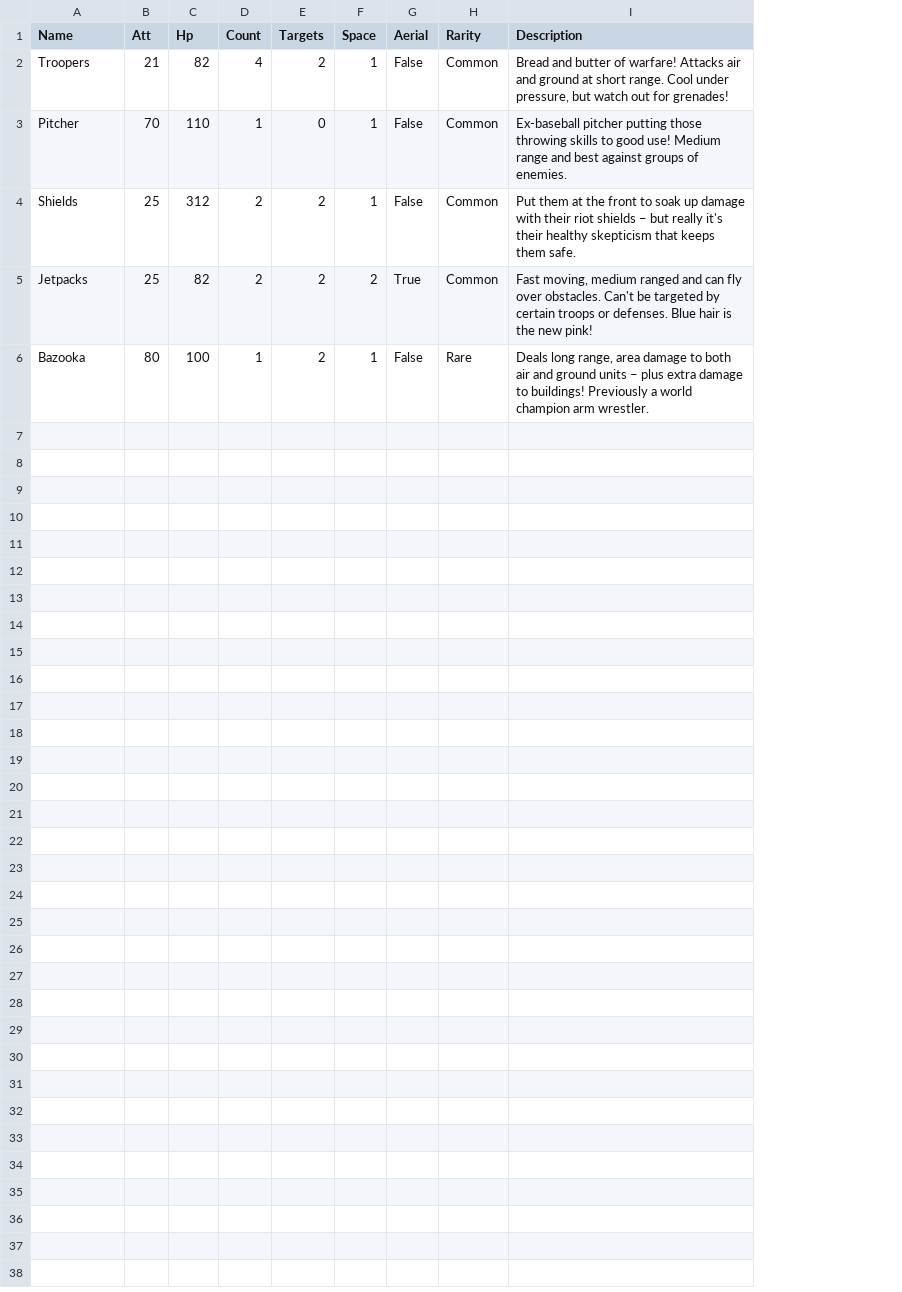
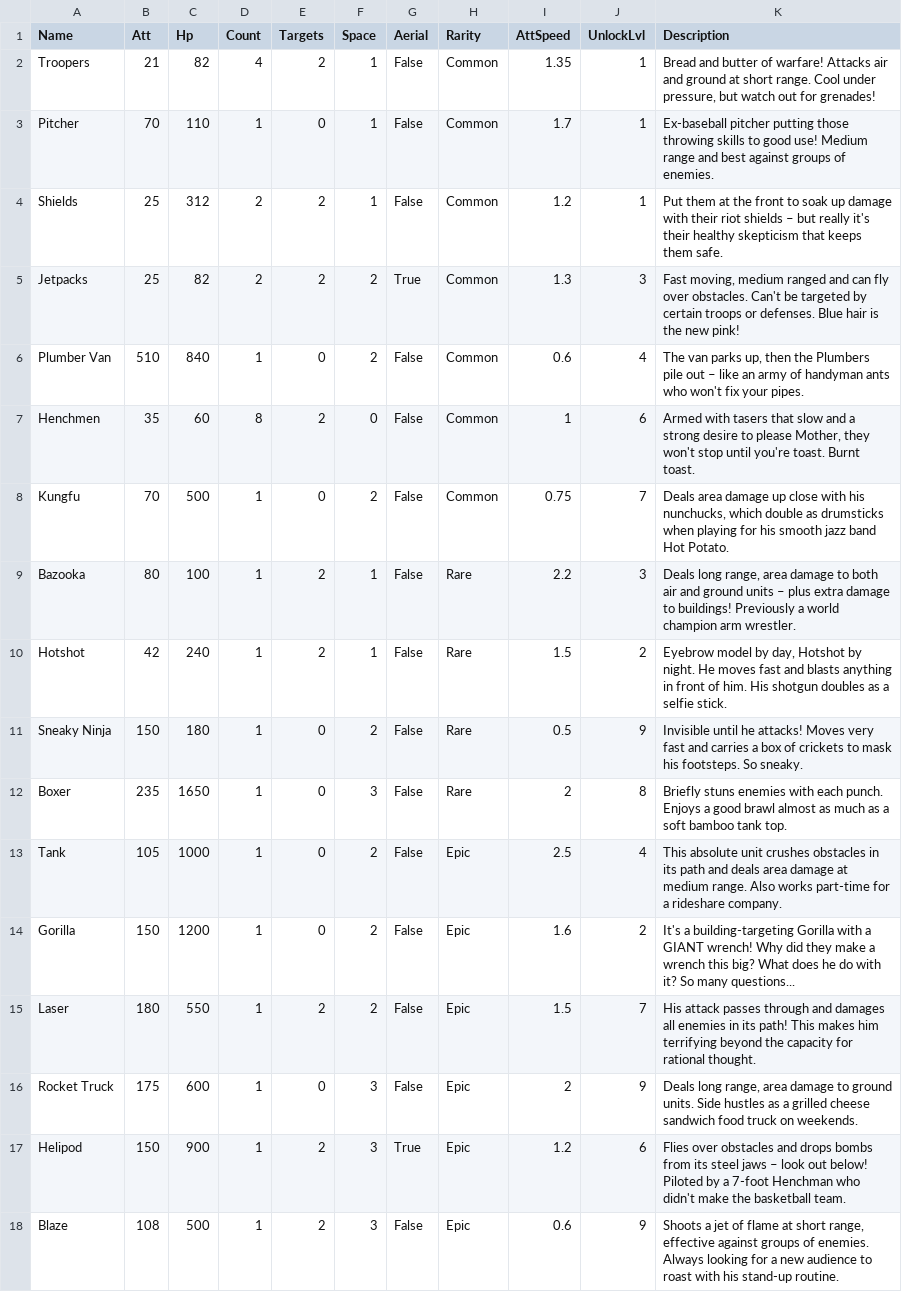
Before and after one commit to Harshrwt/redrushwars, a CSV file: rushwars/data/troops.csv, drawn as a sheet; the diff names each change by its address in the sheet, - before the commit and + after, or states it on an @@ line.

Commit message:
Add more troops and stats

```diff
--- a/rushwars/data/troops.csv
+++ b/rushwars/data/troops.csv
+column I (AttSpeed), rows 2-5: 1.35 | 1.7 | 1.2 | 1.3; row 9: 2.2
+column J (UnlockLvl), rows 2-5: 1 | 1 | 1 | 3; row 9: 3
+row 6: Plumber Van | 510 | 840 | 1 | 0 | 2 | False | Common | 0.6 | 4 | The van parks up, then the Plumbers pile out – like an army of handyman ants who won't fix your pipes.
+row 7: Henchmen | 35 | 60 | 8 | 2 | 0 | False | Common | 1 | 6 | Armed with tasers that slow and a strong desire to please Mother, they won't stop until you're toast. Burnt toast.
+row 8: Kungfu | 70 | 500 | 1 | 0 | 2 | False | Common | 0.75 | 7 | Deals area damage up close with his nunchucks, which double as drumsticks when playing for his smooth jazz band Hot Potato.
+row 10: Hotshot | 42 | 240 | 1 | 2 | 1 | False | Rare | 1.5 | 2 | Eyebrow model by day, Hotshot by night. He moves fast and blasts anything in front of him. His shotgun doubles as a selfie stick.
+row 11: Sneaky Ninja | 150 | 180 | 1 | 0 | 2 | False | Rare | 0.5 | 9 | Invisible until he attacks! Moves very fast and carries a box of crickets to mask his footsteps. So sneaky.
+row 12: Boxer | 235 | 1650 | 1 | 0 | 3 | False | Rare | 2 | 8 | Briefly stuns enemies with each punch. Enjoys a good brawl almost as much as a soft bamboo tank top.
+row 13: Tank | 105 | 1000 | 1 | 0 | 2 | False | Epic | 2.5 | 4 | This absolute unit crushes obstacles in its path and deals area damage at medium range. Also works part-time for a rideshare company.
+row 14: Gorilla | 150 | 1200 | 1 | 0 | 2 | False | Epic | 1.6 | 2 | It's a building-targeting Gorilla with a GIANT wrench! Why did they make a wrench this big? What does he do with it? So many questions...
+row 15: Laser | 180 | 550 | 1 | 2 | 2 | False | Epic | 1.5 | 7 | His attack passes through and damages all enemies in its path! This makes him terrifying beyond the capacity for rational thought.
+row 16: Rocket Truck | 175 | 600 | 1 | 0 | 3 | False | Epic | 2 | 9 | Deals long range, area damage to ground units. Side hustles as a grilled cheese sandwich food truck on weekends.
+row 17: Helipod | 150 | 900 | 1 | 2 | 3 | True | Epic | 1.2 | 6 | Flies over obstacles and drops bombs from its steel jaws – look out below! Piloted by a 7-foot Henchman who didn't make the basketball team.
+row 18: Blaze | 108 | 500 | 1 | 2 | 3 | False | Epic | 0.6 | 9 | Shoots a jet of flame at short range, effective against groups of enemies. Always looking for a new audience to roast with his stand-up routine.
```
